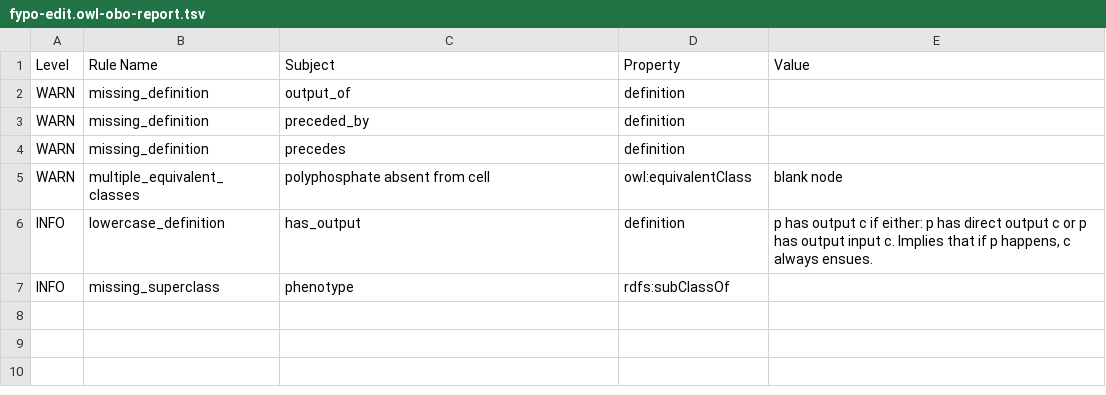
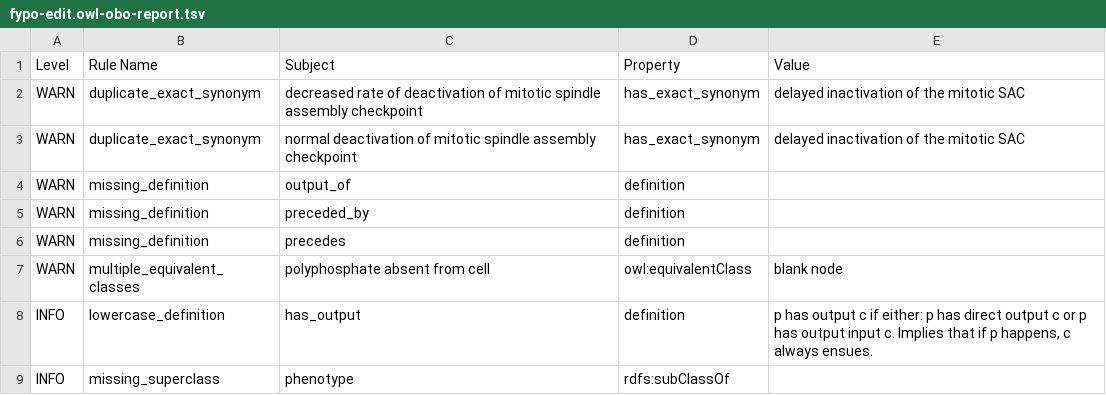
Before and after one commit to pombase/fypo, a TSV file: reports/fypo-edit.owl-obo-report.tsv, drawn as a sheet; the diff names each change by its address in the sheet, - before the commit and + after, or states it on an @@ line.

```diff
--- a/reports/fypo-edit.owl-obo-report.tsv
+++ b/reports/fypo-edit.owl-obo-report.tsv
+row 2: WARN | duplicate_exact_synonym | decreased rate of deactivation of mitotic spindle assembly checkpoint | has_exact_synonym | delayed inactivation of the mitotic SAC
+row 3: WARN | duplicate_exact_synonym | normal deactivation of mitotic spindle assembly checkpoint | has_exact_synonym | delayed inactivation of the mitotic SAC
```
Also changed, not shown: src/ontology/reports/fypo-edit.owl-obo-report.tsv, 32 other files.
